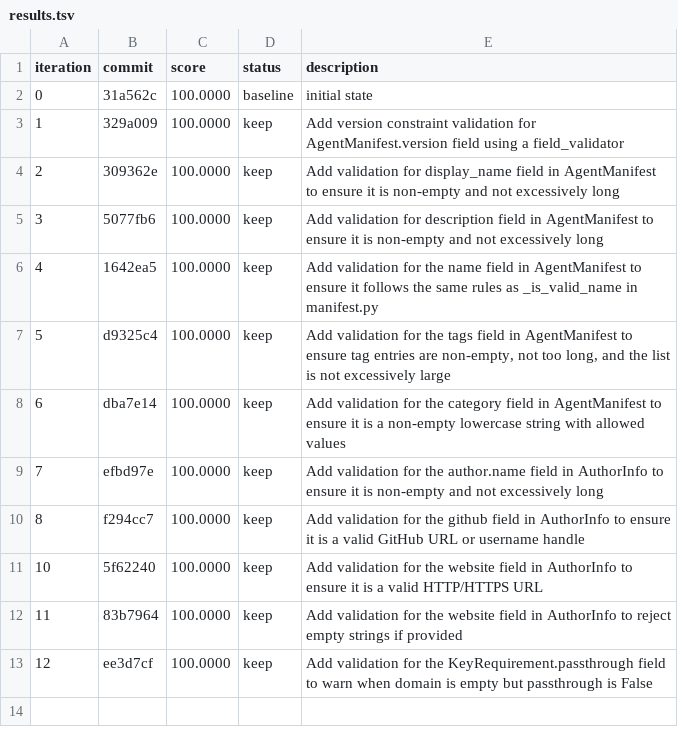
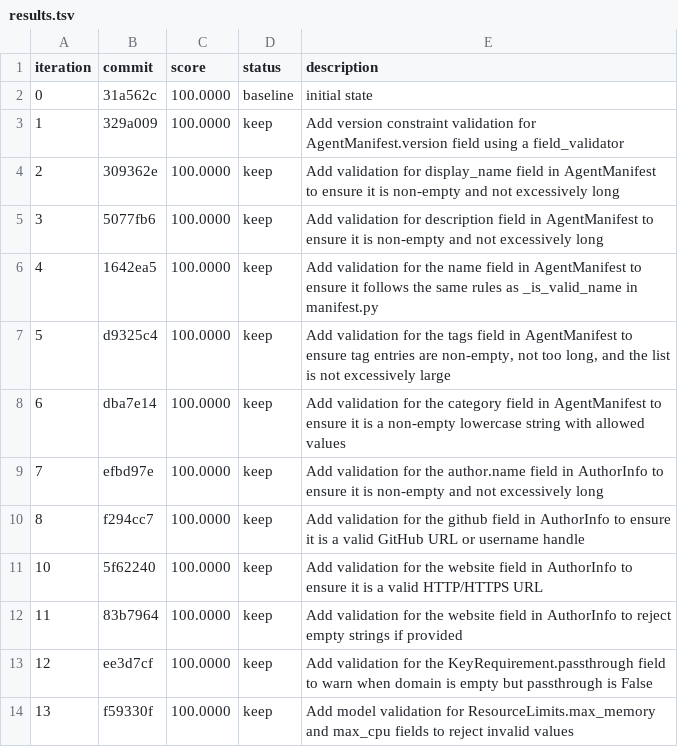
Before and after one commit to andybrowning5/primordial-agentstore, a TSV file: results.tsv, drawn as a sheet.

```diff
--- a/results.tsv
+++ b/results.tsv
@@ -13 +13,2 @@ iteration	commit	score	status	description
 12	ee3d7cf	100.0000	keep	Add validation for the KeyRequirement.passthrough field to warn when domain is empty but passthrough is False
+13	f59330f	100.0000	keep	Add model validation for ResourceLimits.max_memory and max_cpu fields to reject invalid values
```
Also changed, not shown: 1 other file.
